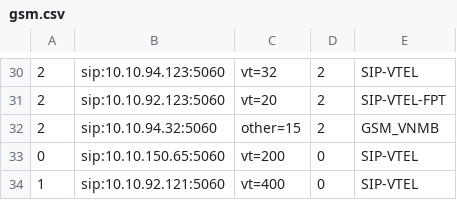
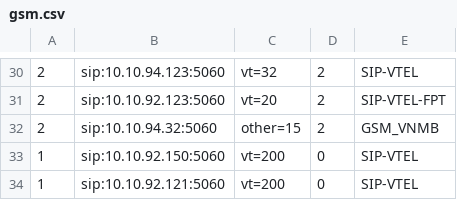
Before and after one commit to devops-itcs/CONFIG-CHANNEL-VPB-154-BK, a CSV file: gsm.csv, drawn as a sheet; only a part is shown, gaps mark what is left out.

Commit message:
Update gsm.csv

```diff
--- a/gsm.csv
+++ b/gsm.csv
@@ -32,3 +32,3 @@
 2,sip:10.10.94.32:5060,other=15,2,GSM_VNMB
-0,sip:10.10.150.65:5060,vt=200,0,SIP-VTEL
-1,sip:10.10.92.121:5060,vt=400,0,SIP-VTEL
+1,sip:10.10.92.150:5060,vt=200,0,SIP-VTEL
+1,sip:10.10.92.121:5060,vt=200,0,SIP-VTEL
```
